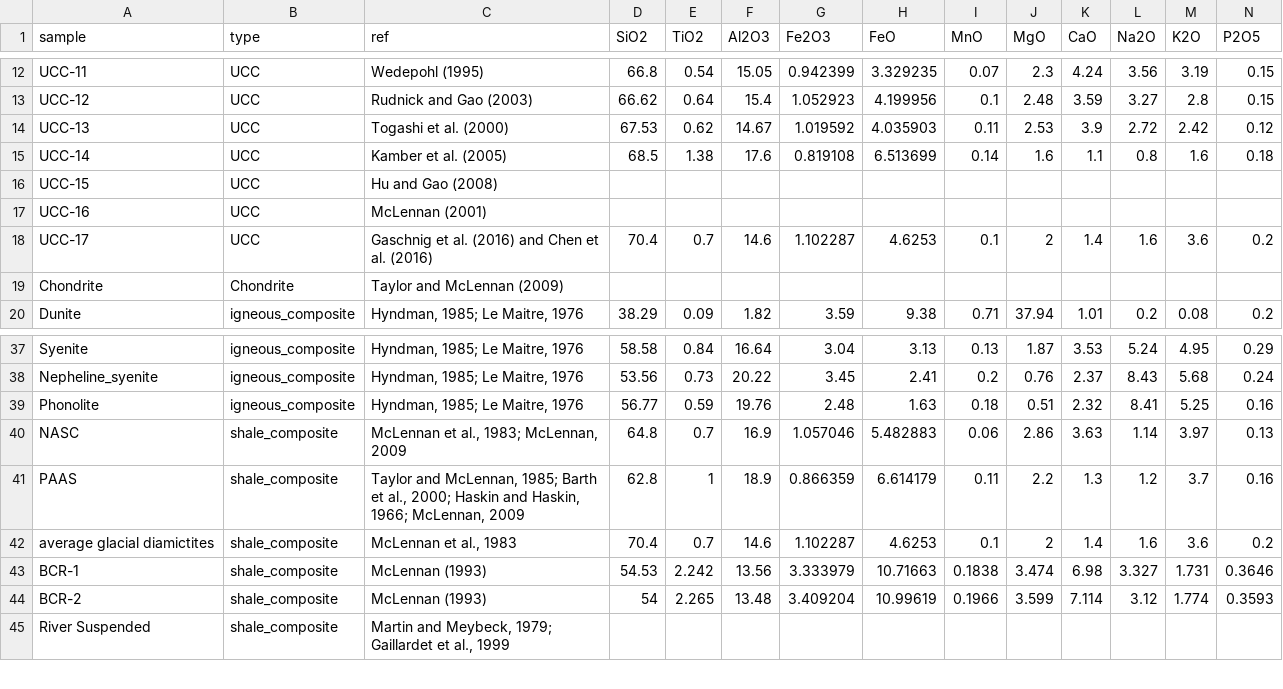
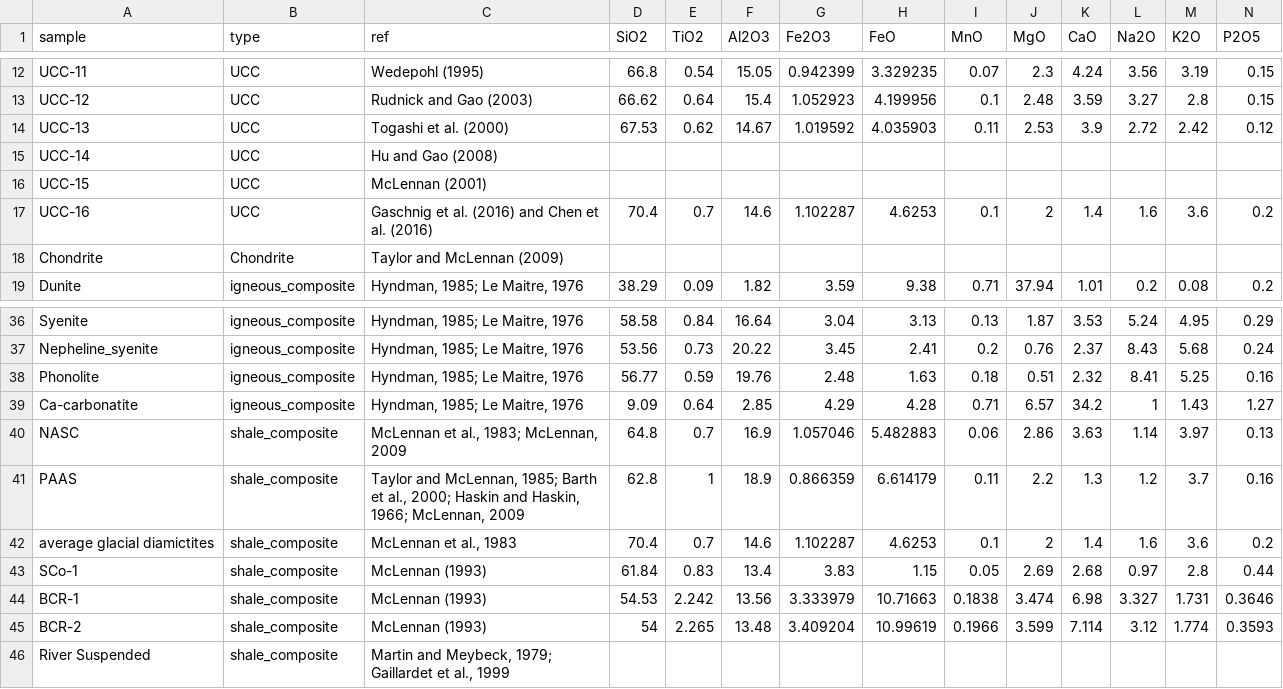
Before and after one commit to vinthegreat84/geochemistry, a CSV file: composite.csv, drawn as a sheet; only a part is shown, gaps mark what is left out; removed rows and columns are numbered as before the commit, all else as after; rows hold the shown columns only; the diff names each change by its address in the sheet, - before the commit and + after, or states it on an @@ line.

Commit message:
Update composite.csv
edited

```diff
--- a/composite.csv
+++ b/composite.csv
-row 15: UCC-14 | UCC | Kamber et al. (2005) | 68.5 | 1.38 | 17.6 | 0.819108 | 6.513699 | 0.14 | 1.6 | 1.1 | 0.8 | 1.6 | 0.18
-A15 (sample): UCC-15
+A15 (sample): UCC-14
-A16 (sample): UCC-16
+A16 (sample): UCC-15
-A17 (sample): UCC-17
+A17 (sample): UCC-16
+row 39: Ca-carbonatite | igneous_composite | Hyndman, 1985; Le Maitre, 1976 | 9.09 | 0.64 | 2.85 | 4.29 | 4.28 | 0.71 | 6.57 | 34.2 | 1 | 1.43 | 1.27
+row 43: SCo-1 | shale_composite | McLennan (1993) | 61.84 | 0.83 | 13.4 | 3.83 | 1.15 | 0.05 | 2.69 | 2.68 | 0.97 | 2.8 | 0.44
```
